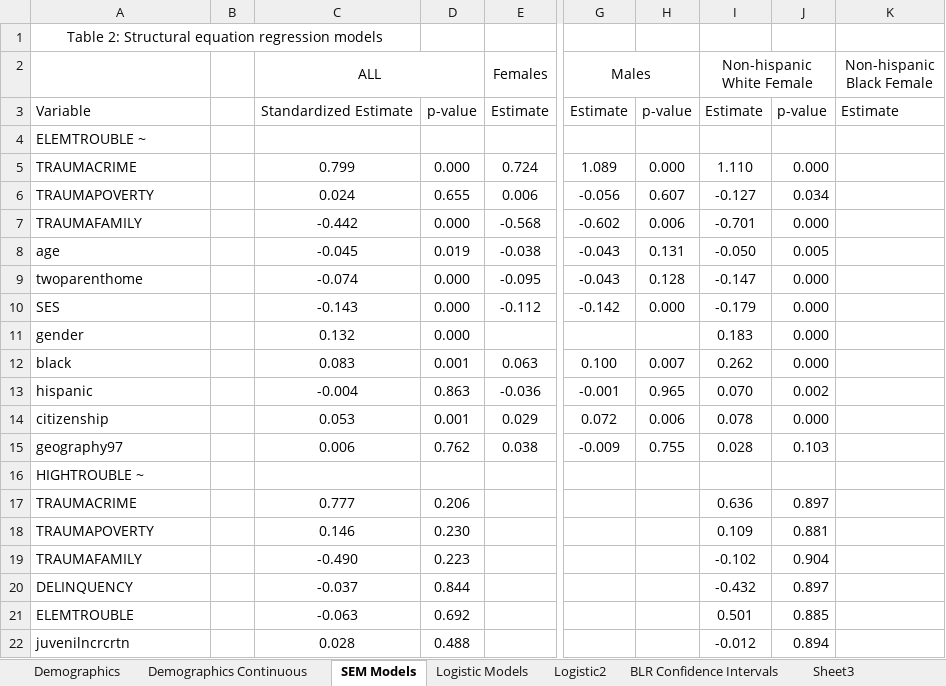
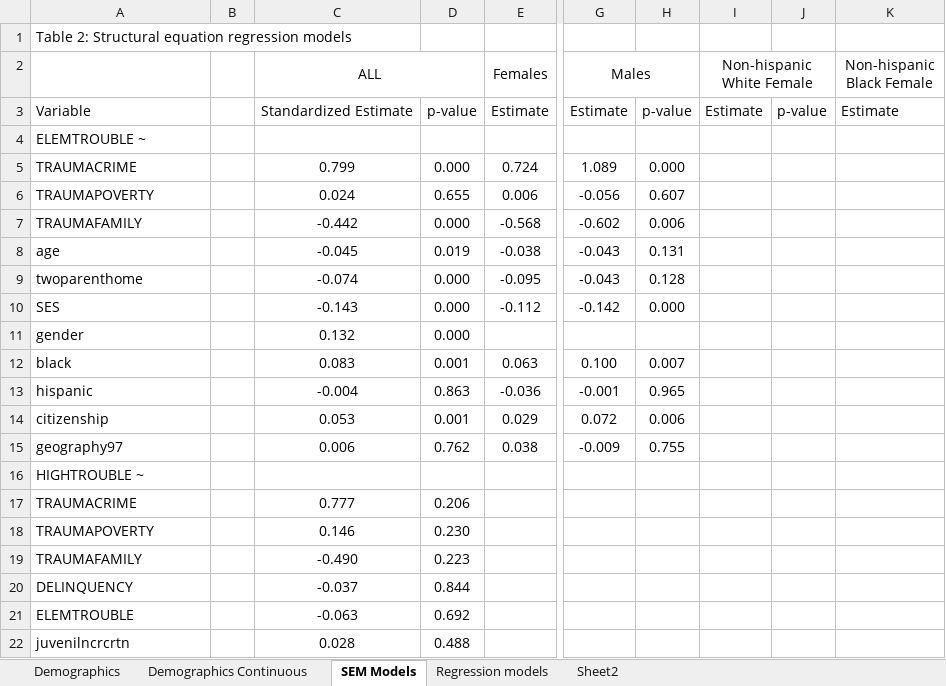
Before and after one commit to N3uralN3twork/R-Projects, an Excel workbook: SEM in R/Tables.xlsx, sheet SEM Models, drawn as a sheet; only a part is shown, gaps mark what is left out; values as stored, in another font and other column widths than the file's, no borders; conditional formats not drawn; the diff covers the shown part only; the diff names each change by its address in the sheet, - before the commit and + after, or states it on an @@ line.

```diff
--- a/SEM in R/Tables.xlsx (sheet SEM Models)
+++ b/SEM in R/Tables.xlsx (sheet SEM Models)
-sheet tab: Logistic2
+sheet tab: Sheet2
-sheet tab: Logistic Models
-sheet tab: BLR Confidence Intervals
-sheet tab: Sheet3
+sheet tab: Regression models
-A1 alignment: center
+A1 alignment: left
-A1:C1 merged
-I5 (Non-hispanic White Female): 1.110
+I5 (Non-hispanic White Female): (empty)
-J5: 0.000
+J5: (empty)
-I6 (Non-hispanic White Female): -0.127
+I6 (Non-hispanic White Female): (empty)
-J6: 0.034
+J6: (empty)
-I7 (Non-hispanic White Female): -0.701
+I7 (Non-hispanic White Female): (empty)
-J7: 0.000
+J7: (empty)
-I8 (Non-hispanic White Female): -0.050
+I8 (Non-hispanic White Female): (empty)
-J8: 0.005
+J8: (empty)
-I9 (Non-hispanic White Female): -0.147
+I9 (Non-hispanic White Female): (empty)
-J9:J12: 0.000
+J9:J12: (empty)
-I10 (Non-hispanic White Female): -0.179
+I10 (Non-hispanic White Female): (empty)
-I11 (Non-hispanic White Female): 0.183
+I11 (Non-hispanic White Female): (empty)
-I12 (Non-hispanic White Female): 0.262
+I12 (Non-hispanic White Female): (empty)
-I13 (Non-hispanic White Female): 0.070
+I13 (Non-hispanic White Female): (empty)
-J13: 0.002
+J13: (empty)
-I14 (Non-hispanic White Female): 0.078
+I14 (Non-hispanic White Female): (empty)
-J14: 0.000
+J14: (empty)
-I15 (Non-hispanic White Female): 0.028
+I15 (Non-hispanic White Female): (empty)
-J15: 0.103
+J15: (empty)
-I17 (Non-hispanic White Female): 0.636
+I17 (Non-hispanic White Female): (empty)
-J17: 0.897
+J17: (empty)
-I18 (Non-hispanic White Female): 0.109
+I18 (Non-hispanic White Female): (empty)
-J18: 0.881
+J18: (empty)
-I19 (Non-hispanic White Female): -0.102
+I19 (Non-hispanic White Female): (empty)
-J19: 0.904
+J19: (empty)
-I20 (Non-hispanic White Female): -0.432
+I20 (Non-hispanic White Female): (empty)
-J20: 0.897
+J20: (empty)
-I21 (Non-hispanic White Female): 0.501
+I21 (Non-hispanic White Female): (empty)
-J21: 0.885
+J21: (empty)
-I22 (Non-hispanic White Female): -0.012
+I22 (Non-hispanic White Female): (empty)
-J22: 0.894
+J22: (empty)
```
Also changed, not shown: 50 edited cells elsewhere in this sheet, sheet Sheet2, hidden cells, 13 other files.
